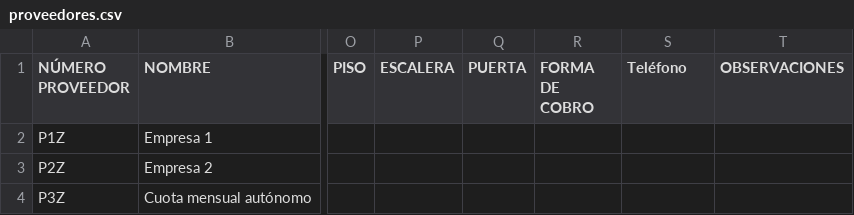
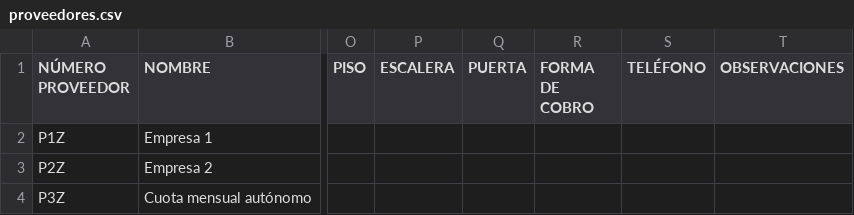
Before and after one commit to dgerod/gesto-prof, a CSV file: templates/gp-db/proveedores.csv, drawn as a sheet; only a part is shown, gaps mark what is left out; the diff names each change by its address in the sheet, - before the commit and + after, or states it on an @@ line.

Commit message:
Corregido nombre columna en tabla, todos los nombres son en mayusculas.

```diff
--- a/templates/gp-db/proveedores.csv
+++ b/templates/gp-db/proveedores.csv
-S1: Teléfono
+S1: TELÉFONO
```
